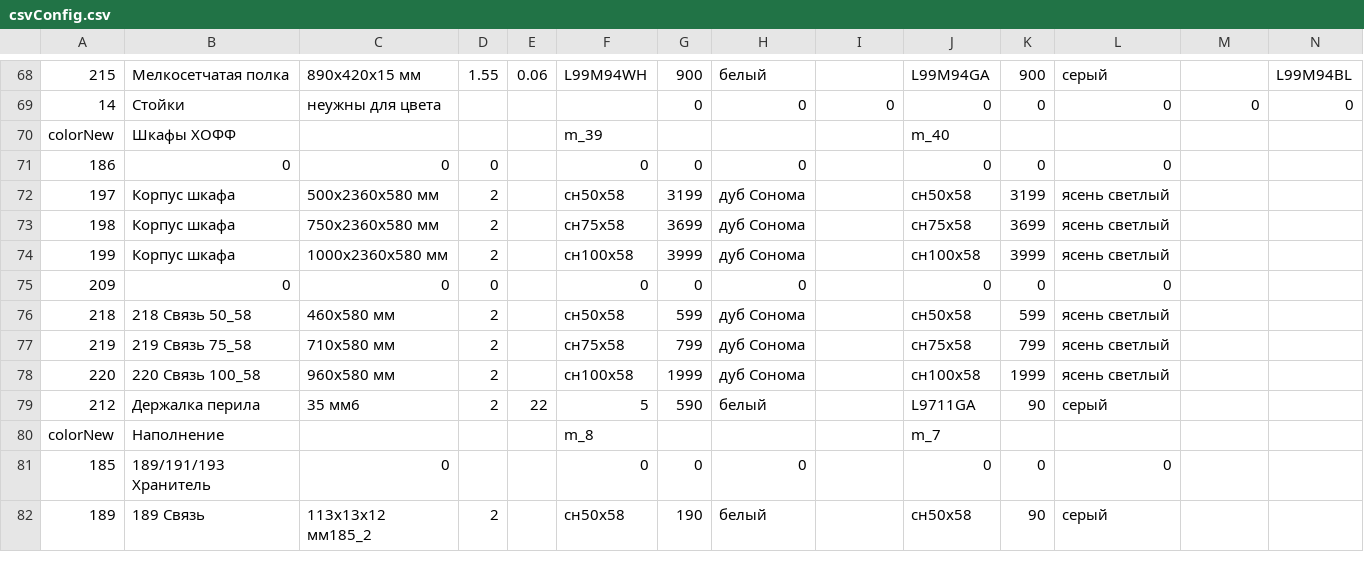
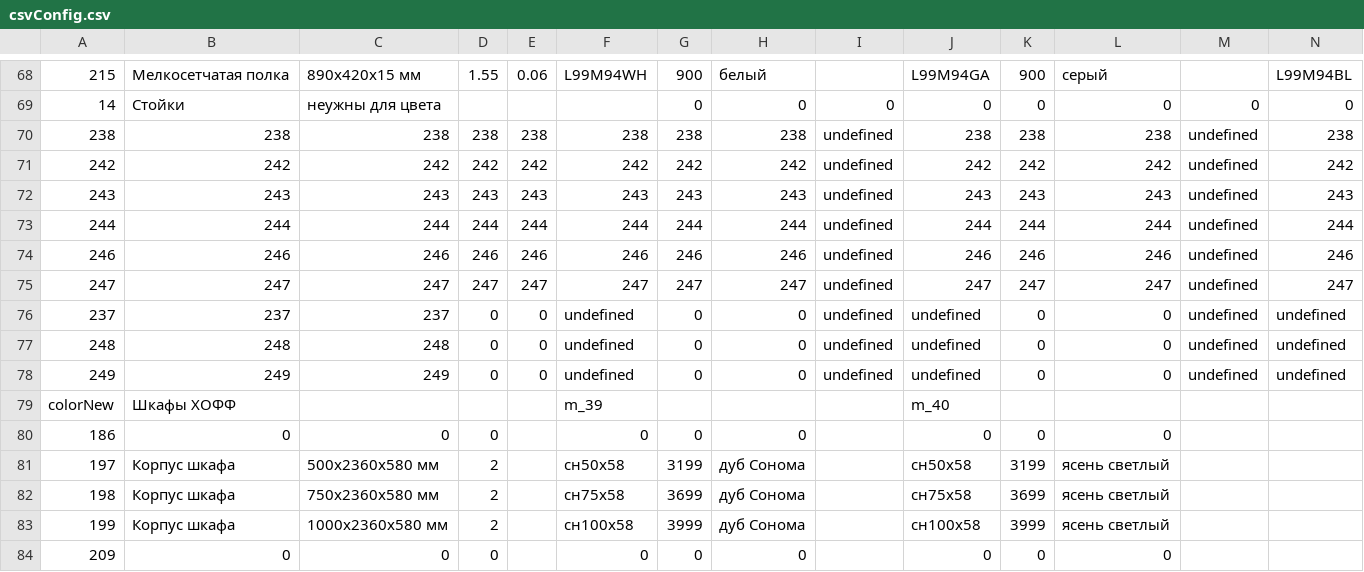
Before and after one commit to MikeShchigolev/closet, a CSV file: www/resources/csvConfig.csv, drawn as a sheet; only a part is shown, gaps mark what is left out; the shorter side is filled out with more unchanged rows; rows hold the shown columns only; the diff names each change by its address in the sheet, - before the commit and + after, or states it on an @@ line.

```diff
--- a/www/resources/csvConfig.csv
+++ b/www/resources/csvConfig.csv
+row 70: 238 | 238 | 238 | 238 | 238 | 238 | 238 | 238 | undefined | 238 | 238 | 238 | undefined | 238
+row 71: 242 | 242 | 242 | 242 | 242 | 242 | 242 | 242 | undefined | 242 | 242 | 242 | undefined | 242
+row 72: 243 | 243 | 243 | 243 | 243 | 243 | 243 | 243 | undefined | 243 | 243 | 243 | undefined | 243
+row 73: 244 | 244 | 244 | 244 | 244 | 244 | 244 | 244 | undefined | 244 | 244 | 244 | undefined | 244
+row 74: 246 | 246 | 246 | 246 | 246 | 246 | 246 | 246 | undefined | 246 | 246 | 246 | undefined | 246
+row 75: 247 | 247 | 247 | 247 | 247 | 247 | 247 | 247 | undefined | 247 | 247 | 247 | undefined | 247
+row 76: 237 | 237 | 237 | 0 | 0 | undefined | 0 | 0 | undefined | undefined | 0 | 0 | undefined | undefined
+row 77: 248 | 248 | 248 | 0 | 0 | undefined | 0 | 0 | undefined | undefined | 0 | 0 | undefined | undefined
+row 78: 249 | 249 | 249 | 0 | 0 | undefined | 0 | 0 | undefined | undefined | 0 | 0 | undefined | undefined
```
Also changed, not shown: 45 other files.
